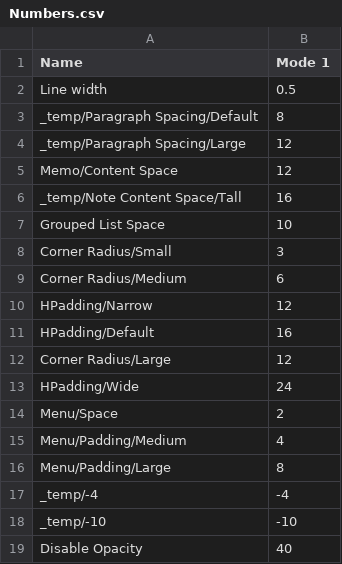
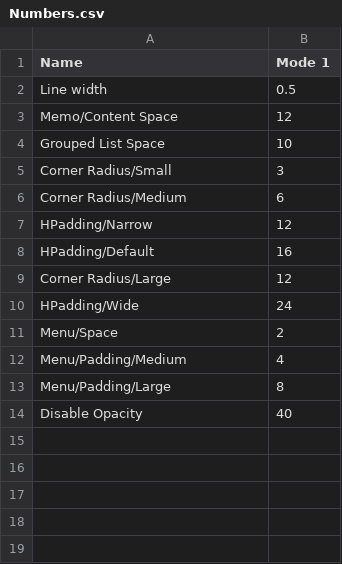
Before and after one commit to XuWeinan123/WallyDesignResources, a CSV file: Numbers.csv, drawn as a sheet.

```diff
--- a/Numbers.csv
+++ b/Numbers.csv
@@ -2,6 +2,3 @@
 "Line width", "0.5"
-"_temp/Paragraph Spacing/Default", "8"
-"_temp/Paragraph Spacing/Large", "12"
 "Memo/Content Space", "12"
-"_temp/Note Content Space/Tall", "16"
 "Grouped List Space", "10"
@@ -16,4 +13,2 @@
 "Menu/Padding/Large", "8"
-"_temp/-4", "-4"
-"_temp/-10", "-10"
 "Disable Opacity", "40"
```
Also changed, not shown: Color Tokens.csv, System.csv.
